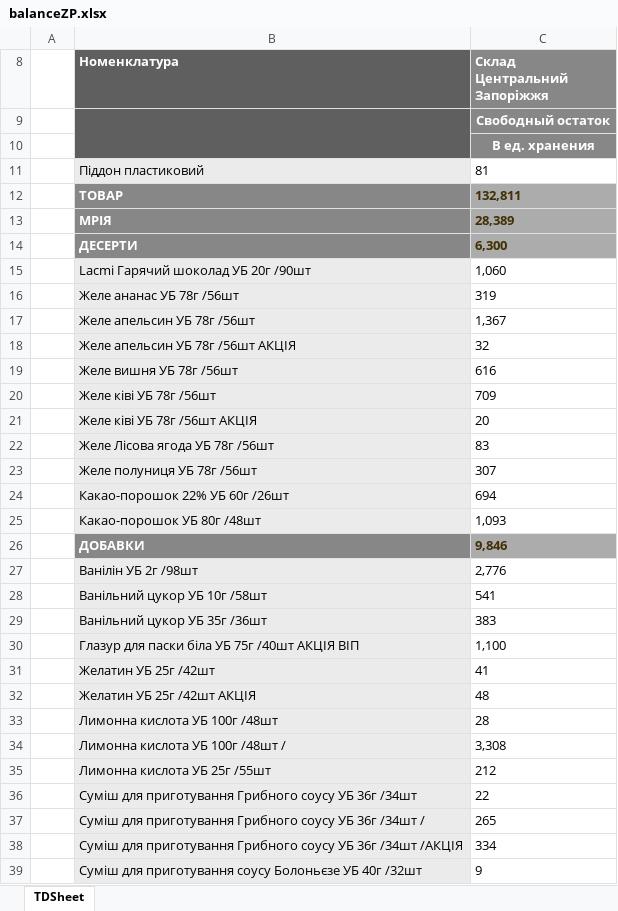
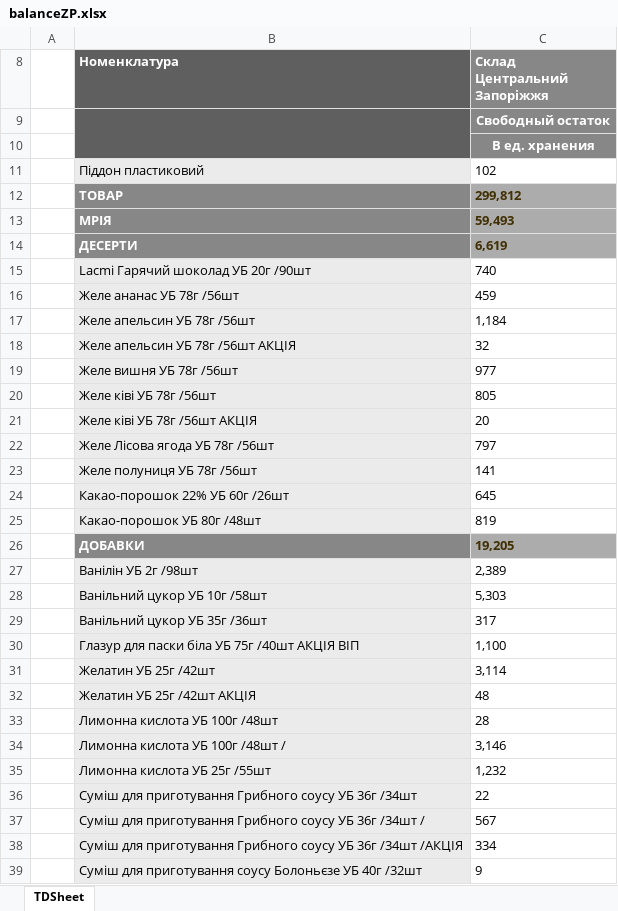
Before and after one commit to Stako21/jwt-auth, an Excel workbook: client/public/Sorce/balanceZP.xlsx, sheet TDSheet, drawn as a sheet; only a part is shown; values as stored, in another font and other column widths than the file's, no borders; charts and pictures not drawn; the diff covers the shown part only; the diff names each change by its address in the sheet, - before the commit and + after, or states it on an @@ line.

```diff
--- a/client/public/Sorce/balanceZP.xlsx (sheet TDSheet)
+++ b/client/public/Sorce/balanceZP.xlsx (sheet TDSheet)
-C11 (Склад Центральний Запоріжжя): 81
+C11 (Склад Центральний Запоріжжя): 102
-C12 (Склад Центральний Запоріжжя): 132,811
+C12 (Склад Центральний Запоріжжя): 299,812
-C13 (Склад Центральний Запоріжжя): 28,389
+C13 (Склад Центральний Запоріжжя): 59,493
-C14 (Склад Центральний Запоріжжя): 6,300
+C14 (Склад Центральний Запоріжжя): 6,619
-C15 (Склад Центральний Запоріжжя): 1,060
+C15 (Склад Центральний Запоріжжя): 740
-C16 (Склад Центральний Запоріжжя): 319
+C16 (Склад Центральний Запоріжжя): 459
-C17 (Склад Центральний Запоріжжя): 1,367
+C17 (Склад Центральний Запоріжжя): 1,184
-C19 (Склад Центральний Запоріжжя): 616
+C19 (Склад Центральний Запоріжжя): 977
-C20 (Склад Центральний Запоріжжя): 709
+C20 (Склад Центральний Запоріжжя): 805
-C22 (Склад Центральний Запоріжжя): 83
+C22 (Склад Центральний Запоріжжя): 797
-C23 (Склад Центральний Запоріжжя): 307
+C23 (Склад Центральний Запоріжжя): 141
-C24 (Склад Центральний Запоріжжя): 694
+C24 (Склад Центральний Запоріжжя): 645
-C25 (Склад Центральний Запоріжжя): 1,093
+C25 (Склад Центральний Запоріжжя): 819
-C26 (Склад Центральний Запоріжжя): 9,846
+C26 (Склад Центральний Запоріжжя): 19,205
-C27 (Склад Центральний Запоріжжя): 2,776
+C27 (Склад Центральний Запоріжжя): 2,389
-C28 (Склад Центральний Запоріжжя): 541
+C28 (Склад Центральний Запоріжжя): 5,303
-C29 (Склад Центральний Запоріжжя): 383
+C29 (Склад Центральний Запоріжжя): 317
-C31 (Склад Центральний Запоріжжя): 41
+C31 (Склад Центральний Запоріжжя): 3,114
-C34 (Склад Центральний Запоріжжя): 3,308
+C34 (Склад Центральний Запоріжжя): 3,146
-C35 (Склад Центральний Запоріжжя): 212
+C35 (Склад Центральний Запоріжжя): 1,232
-C37 (Склад Центральний Запоріжжя): 265
+C37 (Склад Центральний Запоріжжя): 567
```
Also changed, not shown: 35 added rows, 12 removed rows and 284 edited cells elsewhere in this sheet, hidden cells, client/public/Sorce/balanceDP.xlsx, client/public/Sorce/balanceKR.xlsx, 9 other files.
